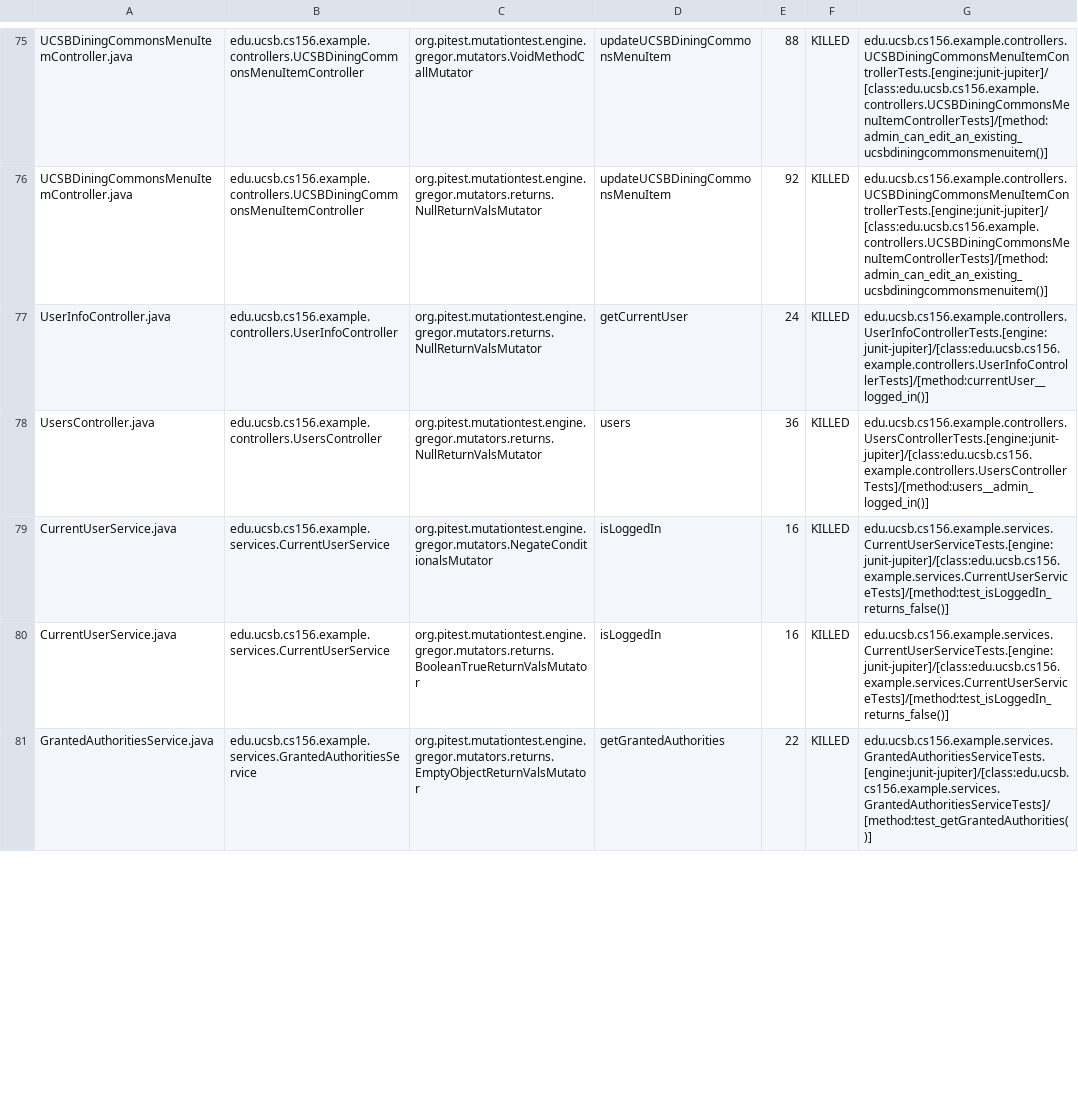
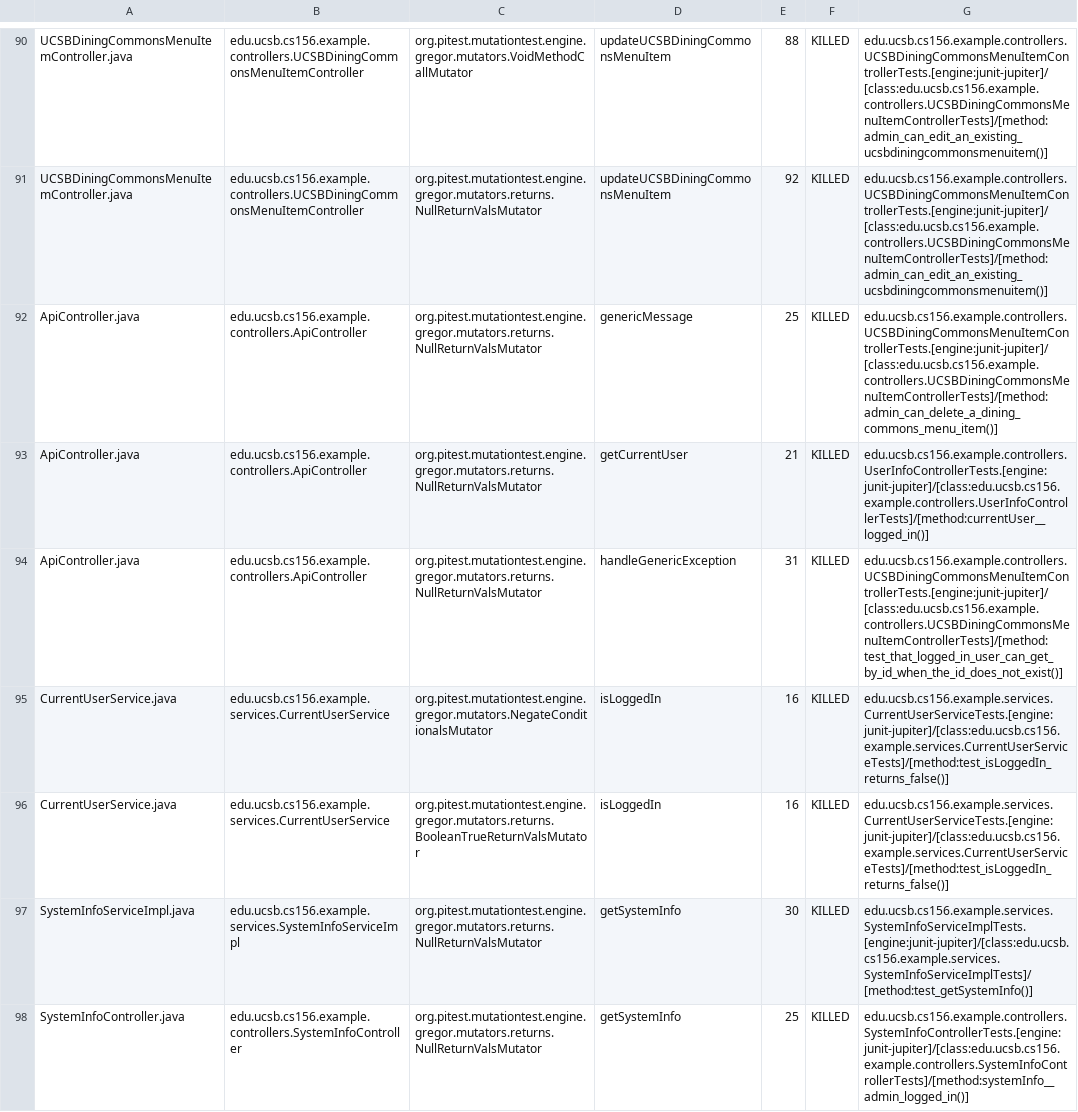
Before and after one commit to ucsb-cs156-w24/team02-w24-4pm-2, a CSV file: pitest/mutations.csv, drawn as a sheet; only a part is shown, gaps mark what is left out; the shorter side is filled out with more unchanged rows; the diff covers the shown part only.

Commit message:
Deploying to gh-pages from @ ucsb-cs156-w24/team02-w24-4pm-2@e4306c32e6910f641c0fe6c01ac39994d776ae28 🚀

```diff
--- a/pitest/mutations.csv
+++ b/pitest/mutations.csv
@@ -76,5 +91,8 @@ UCSBDiningCommonsMenuItemController.java,edu.ucsb.cs156.example.controllers.UCSB
 UCSBDiningCommonsMenuItemController.java,edu.ucsb.cs156.example.controllers.UCSBDiningCommonsMenuItemController,org.pitest.mutationtest.engine.gregor.mutators.returns.NullReturnValsMutator,updateUCSBDiningCommonsMenuItem,92,KILLED,edu.ucsb.cs156.example.controllers.UCSBDiningCommonsMenuItemControllerTests.[engine:junit-jupiter]/[class:edu.ucsb.cs156.example.controllers.UCSBDiningCommonsMenuItemControllerTests]/[method:admin_can_edit_an_existing_ucsbdiningcommonsmenuitem()]
-UserInfoController.java,edu.ucsb.cs156.example.controllers.UserInfoController,org.pitest.mutationtest.engine.gregor.mutators.returns.NullReturnValsMutator,getCurrentUser,24,KILLED,edu.ucsb.cs156.example.controllers.UserInfoControllerTests.[engine:junit-jupiter]/[class:edu.ucsb.cs156.example.controllers.UserInfoControllerTests]/[method:currentUser__logged_in()]
-UsersController.java,edu.ucsb.cs156.example.controllers.UsersController,org.pitest.mutationtest.engine.gregor.mutators.returns.NullReturnValsMutator,users,36,KILLED,edu.ucsb.cs156.example.controllers.UsersControllerTests.[engine:junit-jupiter]/[class:edu.ucsb.cs156.example.controllers.UsersControllerTests]/[method:users__admin_logged_in()]
+ApiController.java,edu.ucsb.cs156.example.controllers.ApiController,org.pitest.mutationtest.engine.gregor.mutators.returns.NullReturnValsMutator,genericMessage,25,KILLED,edu.ucsb.cs156.example.controllers.UCSBDiningCommonsMenuItemControllerTests.[engine:junit-jupiter]/[class:edu.ucsb.cs156.example.controllers.UCSBDiningCommonsMenuItemControllerTests]/[method:admin_can_delete_a_dining_commons_menu_item()]
+ApiController.java,edu.ucsb.cs156.example.controllers.ApiController,org.pitest.mutationtest.engine.gregor.mutators.returns.NullReturnValsMutator,getCurrentUser,21,KILLED,edu.ucsb.cs156.example.controllers.UserInfoControllerTests.[engine:junit-jupiter]/[class:edu.ucsb.cs156.example.controllers.UserInfoControllerTests]/[method:currentUser__logged_in()]
+ApiController.java,edu.ucsb.cs156.example.controllers.ApiController,org.pitest.mutationtest.engine.gregor.mutators.returns.NullReturnValsMutator,handleGenericException,31,KILLED,edu.ucsb.cs156.example.controllers.UCSBDiningCommonsMenuItemControllerTests.[engine:junit-jupiter]/[class:edu.ucsb.cs156.example.controllers.UCSBDiningCommonsMenuItemControllerTests]/[method:test_that_logged_in_user_can_get_by_id_when_the_id_does_not_exist()]
 CurrentUserService.java,edu.ucsb.cs156.example.services.CurrentUserService,org.pitest.mutationtest.engine.gregor.mutators.NegateConditionalsMutator,isLoggedIn,16,KILLED,edu.ucsb.cs156.example.services.CurrentUserServiceTests.[engine:junit-jupiter]/[class:edu.ucsb.cs156.example.services.CurrentUserServiceTests]/[method:test_isLoggedIn_returns_false()]
 CurrentUserService.java,edu.ucsb.cs156.example.services.CurrentUserService,org.pitest.mutationtest.engine.gregor.mutators.returns.BooleanTrueReturnValsMutator,isLoggedIn,16,KILLED,edu.ucsb.cs156.example.services.CurrentUserServiceTests.[engine:junit-jupiter]/[class:edu.ucsb.cs156.example.services.CurrentUserServiceTests]/[method:test_isLoggedIn_returns_false()]
+SystemInfoServiceImpl.java,edu.ucsb.cs156.example.services.SystemInfoServiceImpl,org.pitest.mutationtest.engine.gregor.mutators.returns.NullReturnValsMutator,getSystemInfo,30,KILLED,edu.ucsb.cs156.example.services.SystemInfoServiceImplTests.[engine:junit-jupiter]/[class:edu.ucsb.cs156.example.services.SystemInfoServiceImplTests]/[method:test_getSystemInfo()]
+SystemInfoController.java,edu.ucsb.cs156.example.controllers.SystemInfoController,org.pitest.mutationtest.engine.gregor.mutators.returns.NullReturnValsMutator,getSystemInfo,25,KILLED,edu.ucsb.cs156.example.controllers.SystemInfoControllerTests.[engine:junit-jupiter]/[class:edu.ucsb.cs156.example.controllers.SystemInfoControllerTests]/[method:systemInfo__admin_logged_in()]
```
Also changed, not shown: 8 added rows, 8 removed rows and 49 moved rows elsewhere in this file, 14 other files.
